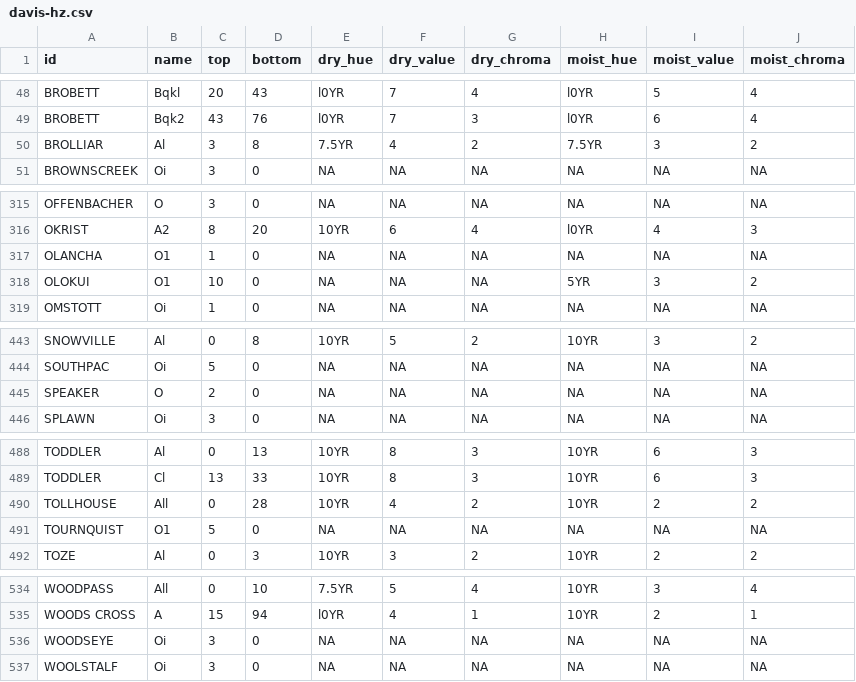
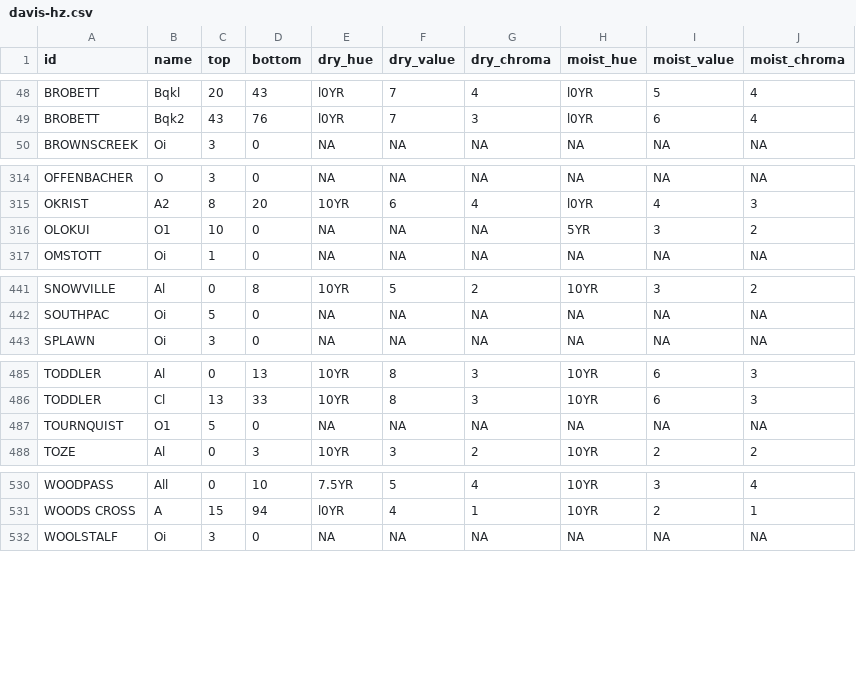
Before and after one commit to ncss-tech/SoilKnowledgeBase, a CSV file: inst/extdata/OSD-error-reporting/RO/davis-hz.csv, drawn as a sheet; only a part is shown, gaps mark what is left out.

```diff
--- a/inst/extdata/OSD-error-reporting/RO/davis-hz.csv
+++ b/inst/extdata/OSD-error-reporting/RO/davis-hz.csv
@@ -49,3 +49,2 @@
 "BROBETT","Bqk2",43,76,"l0YR","7","3","l0YR","6","4"
-"BROLLIAR","Al",3,8,"7.5YR","4","2","7.5YR","3","2"
 "BROWNSCREEK","Oi",3,0,NA,NA,NA,NA,NA,NA
@@ -316,3 +315,2 @@
 "OKRIST","A2",8,20,"10YR","6","4","l0YR","4","3"
-"OLANCHA","O1",1,0,NA,NA,NA,NA,NA,NA
 "OLOKUI","O1",10,0,NA,NA,NA,"5YR","3","2"
@@ -444,3 +442,2 @@
 "SOUTHPAC","Oi",5,0,NA,NA,NA,NA,NA,NA
-"SPEAKER","O",2,0,NA,NA,NA,NA,NA,NA
 "SPLAWN","Oi",3,0,NA,NA,NA,NA,NA,NA
@@ -489,3 +486,2 @@
 "TODDLER","Cl",13,33,"10YR","8","3","10YR","6","3"
-"TOLLHOUSE","All",0,28,"10YR","4","2","10YR","2","2"
 "TOURNQUIST","O1",5,0,NA,NA,NA,NA,NA,NA
@@ -535,3 +531,2 @@
 "WOODS CROSS","A",15,94,"l0YR","4","1","10YR","2","1"
-"WOODSEYE","Oi",3,0,NA,NA,NA,NA,NA,NA
 "WOOLSTALF","Oi",3,0,NA,NA,NA,NA,NA,NA
```
Also changed, not shown: inst/extdata/OSD-error-reporting/RO/davis-series.csv, inst/extdata/OSD-error-reporting/state/AZ-hz.csv, 5 other files.
